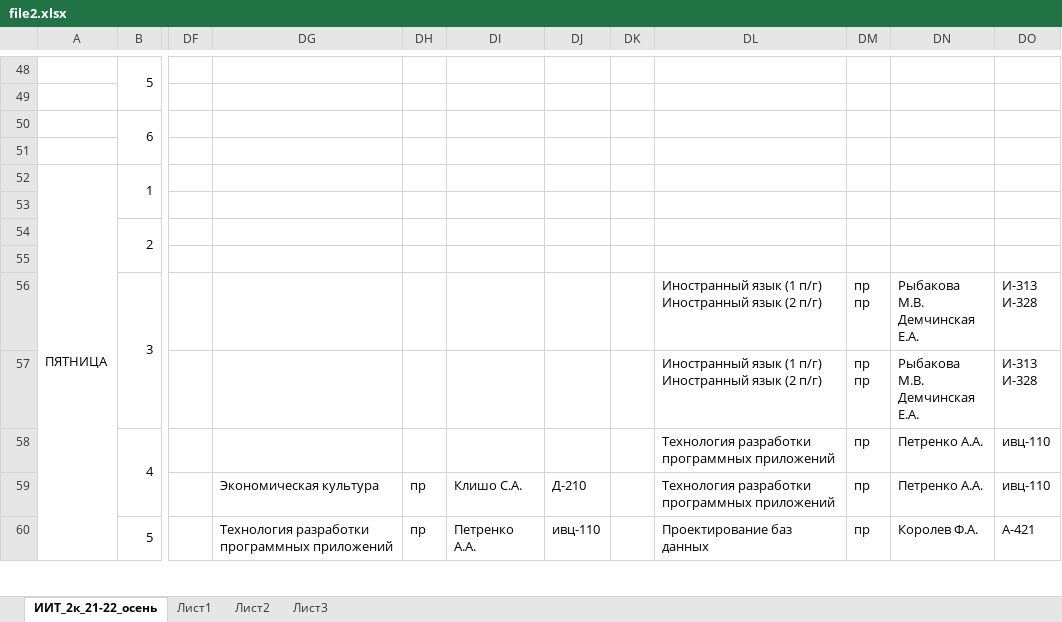
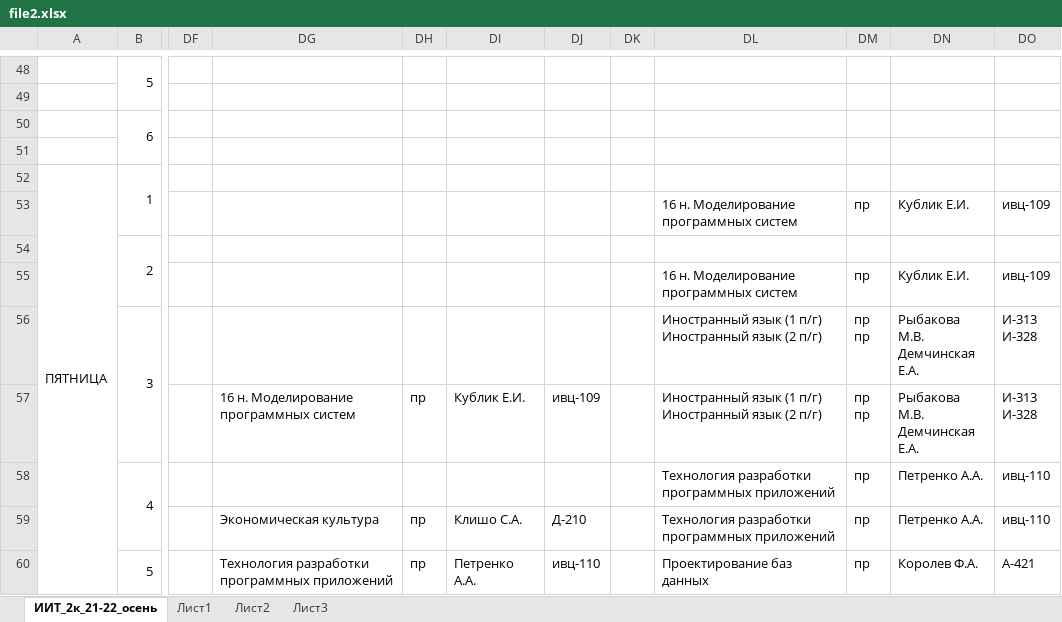
Before and after one commit to LeegraGH/MireaBot, an Excel workbook: file2.xlsx, sheet ИИТ_2к_21-22_осень, drawn as a sheet; only a part is shown, gaps mark what is left out; values as stored, in another font and other column widths than the file's, no cell formats; the diff covers the shown part only; the diff names each change by its address in the sheet, - before the commit and + after, or states it on an @@ line.

```diff
--- a/file2.xlsx (sheet ИИТ_2к_21-22_осень)
+++ b/file2.xlsx (sheet ИИТ_2к_21-22_осень)
-DL53: (empty)
+DL53: 16 н. Моделирование программных систем
-DM53: (empty)
+DM53: пр
-DN53: (empty)
+DN53: Кублик Е.И.
-DO53: (empty)
+DO53: ивц-109
-DL55: (empty)
+DL55: 16 н. Моделирование программных систем
-DM55: (empty)
+DM55: пр
-DN55: (empty)
+DN55: Кублик Е.И.
-DO55: (empty)
+DO55: ивц-109
-DG57: (empty)
+DG57: 16 н. Моделирование программных систем
-DH57: (empty)
+DH57: пр
-DI57: (empty)
+DI57: Кублик Е.И.
-DJ57: (empty)
+DJ57: ивц-109
```
Also changed, not shown: 18 edited cells elsewhere in this sheet, cell formats, 8 other files.
